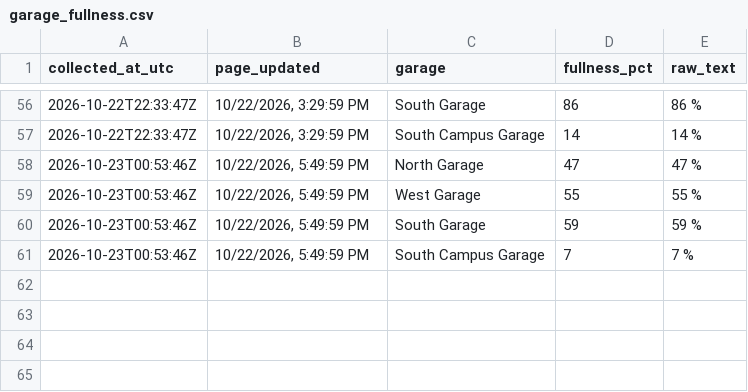
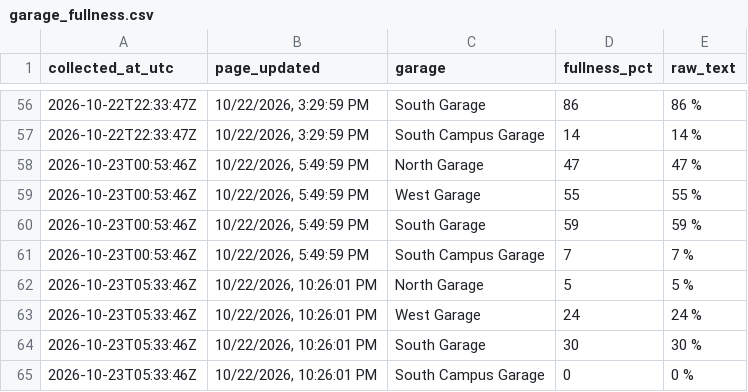
Before and after one commit to asthram08/spartan-park, a CSV file: data/garage_fullness.csv, drawn as a sheet; only a part is shown, gaps mark what is left out; the diff names each change by its address in the sheet, - before the commit and + after, or states it on an @@ line.

```diff
--- a/data/garage_fullness.csv
+++ b/data/garage_fullness.csv
+row 62: 2026-10-23T05:33:46Z | 10/22/2026, 10:26:01 PM | North Garage | 5 | 5 %
+row 63: 2026-10-23T05:33:46Z | 10/22/2026, 10:26:01 PM | West Garage | 24 | 24 %
+row 64: 2026-10-23T05:33:46Z | 10/22/2026, 10:26:01 PM | South Garage | 30 | 30 %
+row 65: 2026-10-23T05:33:46Z | 10/22/2026, 10:26:01 PM | South Campus Garage | 0 | 0 %
```
